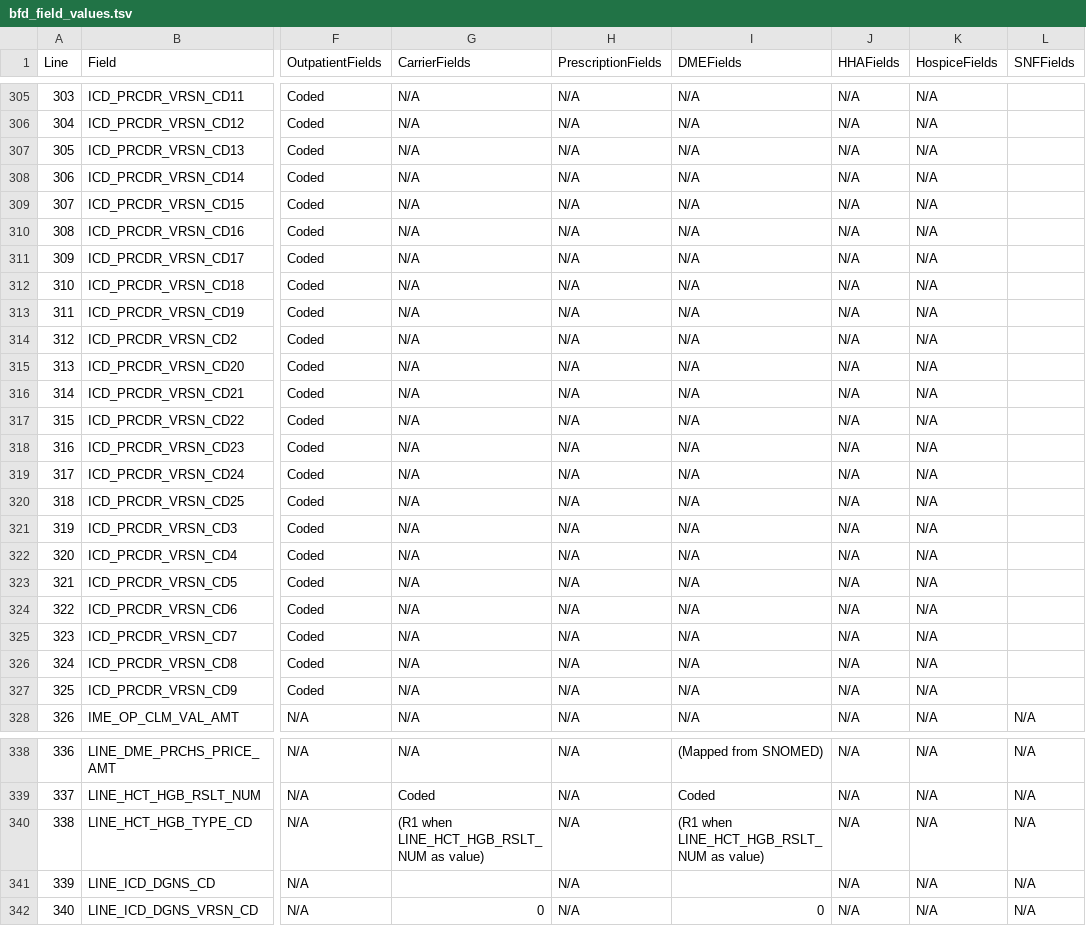
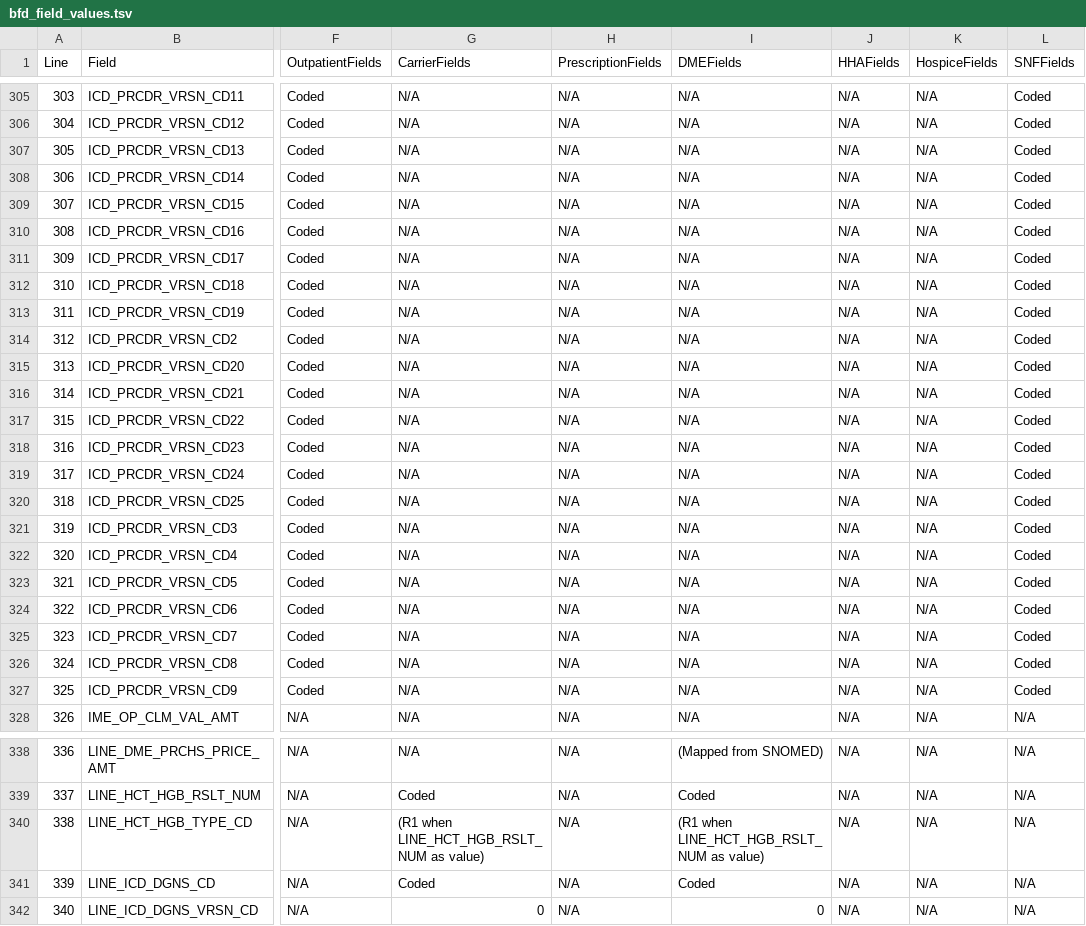
Before and after one commit to stansL/synthea, a TSV file: src/main/resources/export/bfd_field_values.tsv, drawn as a sheet; only a part is shown, gaps mark what is left out; the diff covers the shown part only; the diff names each change by its address in the sheet, - before the commit and + after, or states it on an @@ line.

```diff
--- a/src/main/resources/export/bfd_field_values.tsv
+++ b/src/main/resources/export/bfd_field_values.tsv
-L305:L327 (SNFFields): (empty)
+L305:L327 (SNFFields): Coded
-G341 (CarrierFields): (empty)
+G341 (CarrierFields): Coded
-I341 (DMEFields): (empty)
+I341 (DMEFields): Coded
```
Also changed, not shown: 52 edited cells elsewhere in this file, 1 other file.
